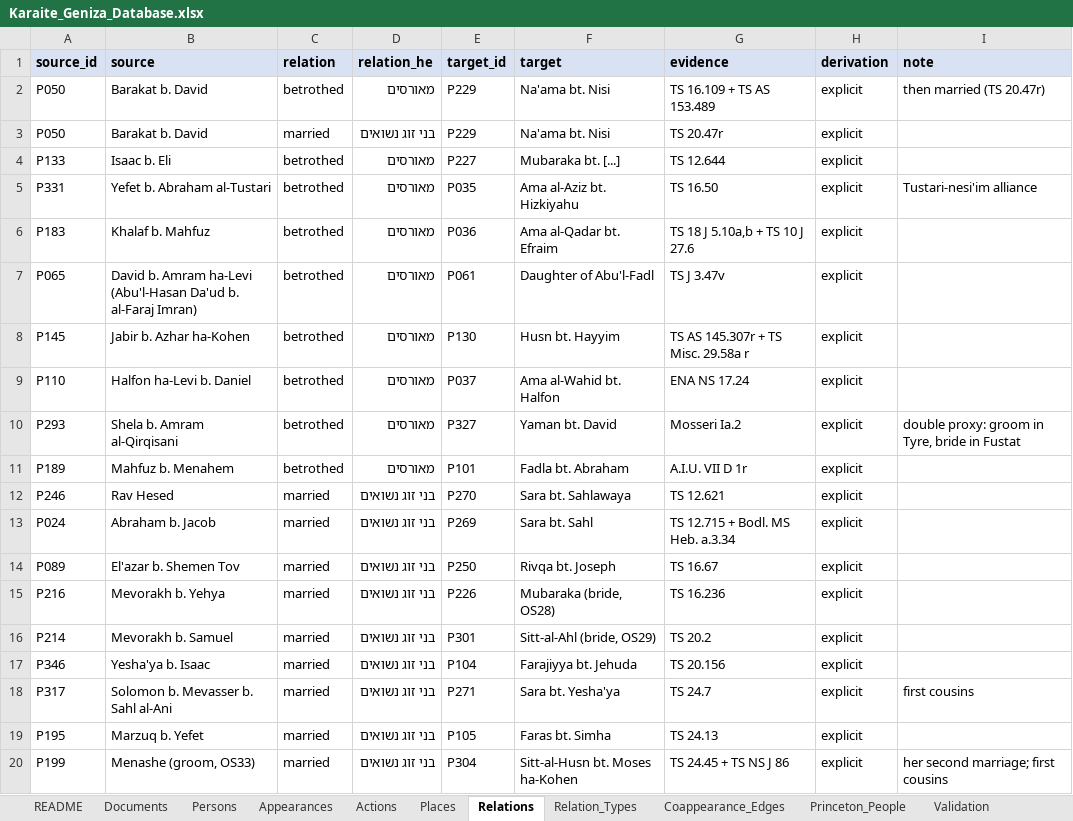
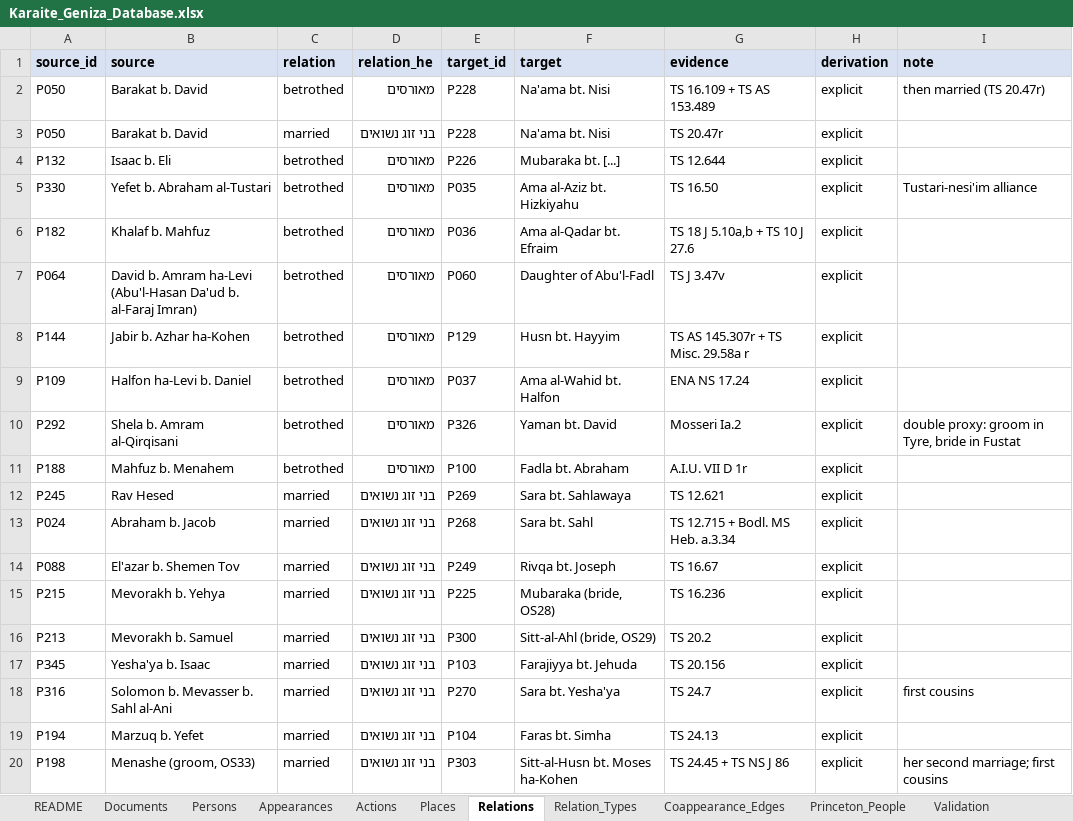
Before and after one commit to Kashi-Noam/karaite-social-networks, an Excel workbook: dataset/Karaite_Geniza_Database.xlsx, sheet Relations, drawn as a sheet; only a part is shown; values as stored, in another font and other column widths than the file's, no borders; the diff covers the shown part only; the diff names each change by its address in the sheet, - before the commit and + after, or states it on an @@ line.

```diff
--- a/dataset/Karaite_Geniza_Database.xlsx (sheet Relations)
+++ b/dataset/Karaite_Geniza_Database.xlsx (sheet Relations)
-E2:E3 (target_id): P229
+E2:E3 (target_id): P228
-A4 (source_id): P133
+A4 (source_id): P132
-E4 (target_id): P227
+E4 (target_id): P226
-A5 (source_id): P331
+A5 (source_id): P330
-A6 (source_id): P183
+A6 (source_id): P182
-A7 (source_id): P065
+A7 (source_id): P064
-E7 (target_id): P061
+E7 (target_id): P060
-A8 (source_id): P145
+A8 (source_id): P144
-E8 (target_id): P130
+E8 (target_id): P129
-A9 (source_id): P110
+A9 (source_id): P109
-A10 (source_id): P293
+A10 (source_id): P292
-E10 (target_id): P327
+E10 (target_id): P326
-A11 (source_id): P189
+A11 (source_id): P188
-E11 (target_id): P101
+E11 (target_id): P100
-A12 (source_id): P246
+A12 (source_id): P245
-E12 (target_id): P270
+E12 (target_id): P269
-E13 (target_id): P269
+E13 (target_id): P268
-A14 (source_id): P089
+A14 (source_id): P088
-E14 (target_id): P250
+E14 (target_id): P249
-A15 (source_id): P216
+A15 (source_id): P215
-E15 (target_id): P226
+E15 (target_id): P225
-A16 (source_id): P214
+A16 (source_id): P213
-E16 (target_id): P301
+E16 (target_id): P300
-A17 (source_id): P346
+A17 (source_id): P345
-E17 (target_id): P104
+E17 (target_id): P103
-A18 (source_id): P317
+A18 (source_id): P316
-E18 (target_id): P271
+E18 (target_id): P270
-A19 (source_id): P195
+A19 (source_id): P194
-E19 (target_id): P105
+E19 (target_id): P104
-A20 (source_id): P199
+A20 (source_id): P198
-E20 (target_id): P304
+E20 (target_id): P303
```
Also changed, not shown: 338 edited cells elsewhere in this sheet, sheet Persons, sheet Coappearance_Edges, sheet Appearances, sheet Princeton_People, sheet Documents, sheet Validation, 1 more sheet, 29 other files.
